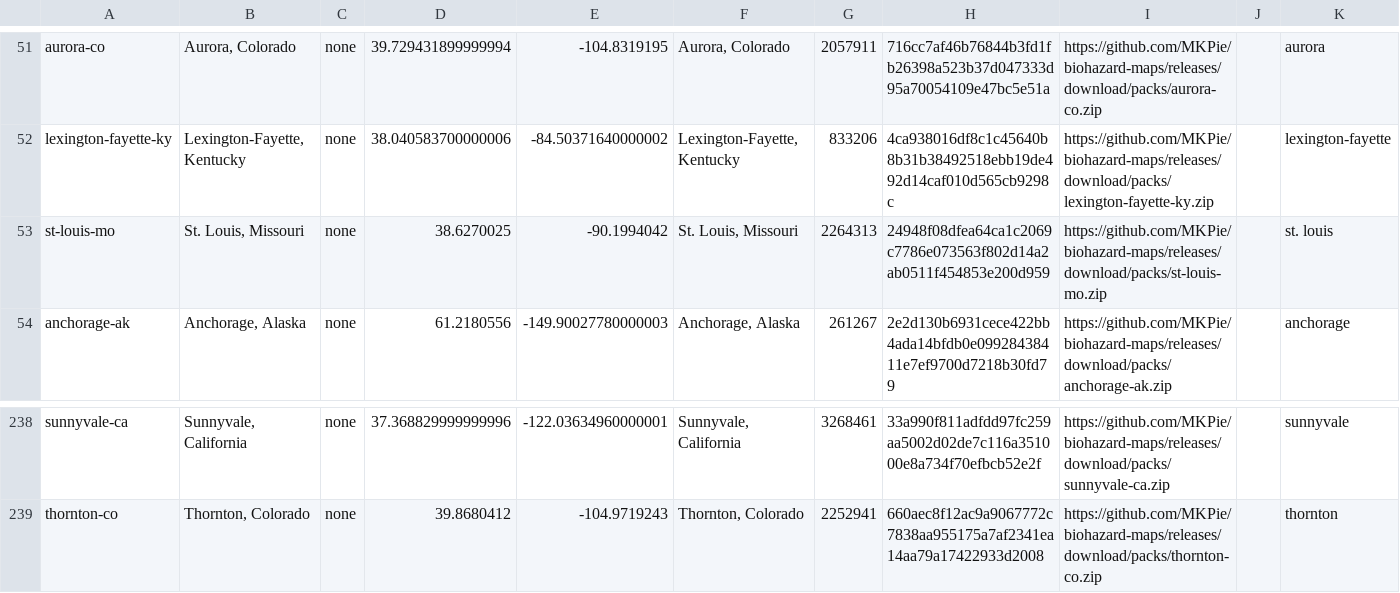
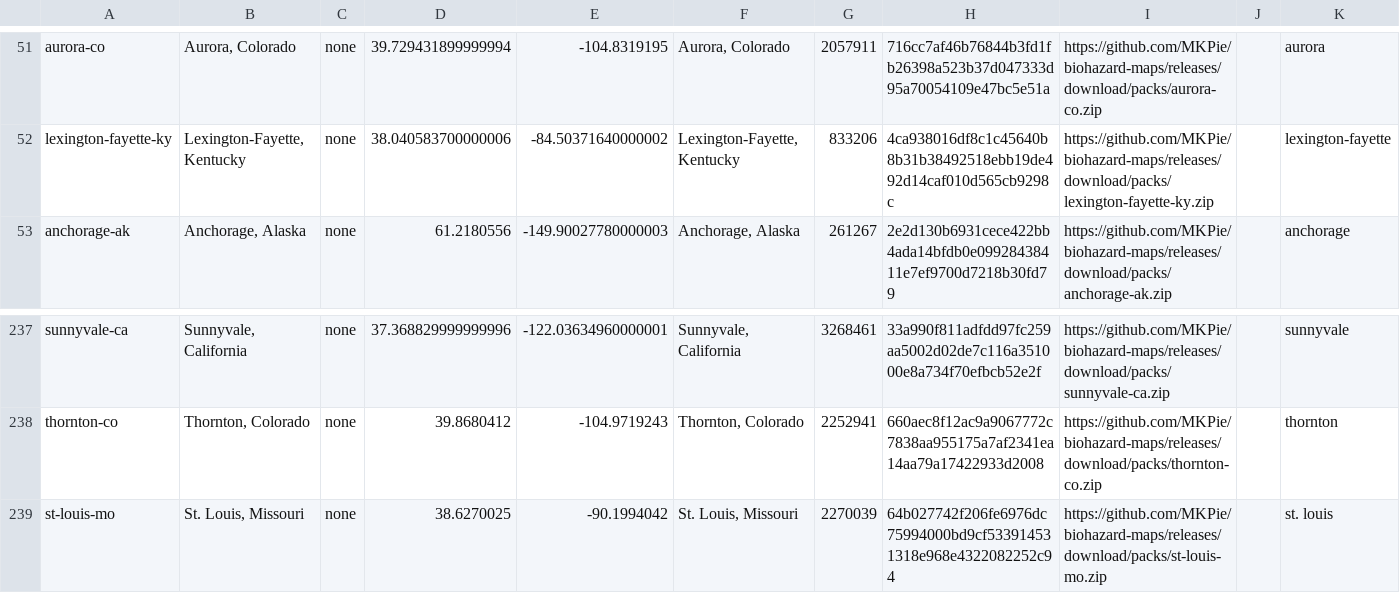
Before and after one commit to MKPie/biohazard-maps, a TSV file: regions.tsv, drawn as a sheet; only a part is shown, gaps mark what is left out; removed rows and columns are numbered as before the commit, all else as after; the diff names each change by its address in the sheet, - before the commit and + after, or states it on an @@ line.

Commit message:
Add map pack st-louis-mo

```diff
--- a/regions.tsv
+++ b/regions.tsv
-row 53: st-louis-mo | St. Louis, Missouri | none | 38.6270025 | -90.1994042 | St. Louis, Missouri | 2264313 | 24948f08dfea64ca1c2069c7786e073563f802d14a2ab0511f454853e200d959 | https://github.com/MKPie/biohazard-maps/releases/download/packs/st-louis-mo.zip |  | st. louis
+row 239: st-louis-mo | St. Louis, Missouri | none | 38.6270025 | -90.1994042 | St. Louis, Missouri | 2270039 | 64b027742f206fe6976dc75994000bd9cf533914531318e968e4322082252c94 | https://github.com/MKPie/biohazard-maps/releases/download/packs/st-louis-mo.zip |  | st. louis
```
